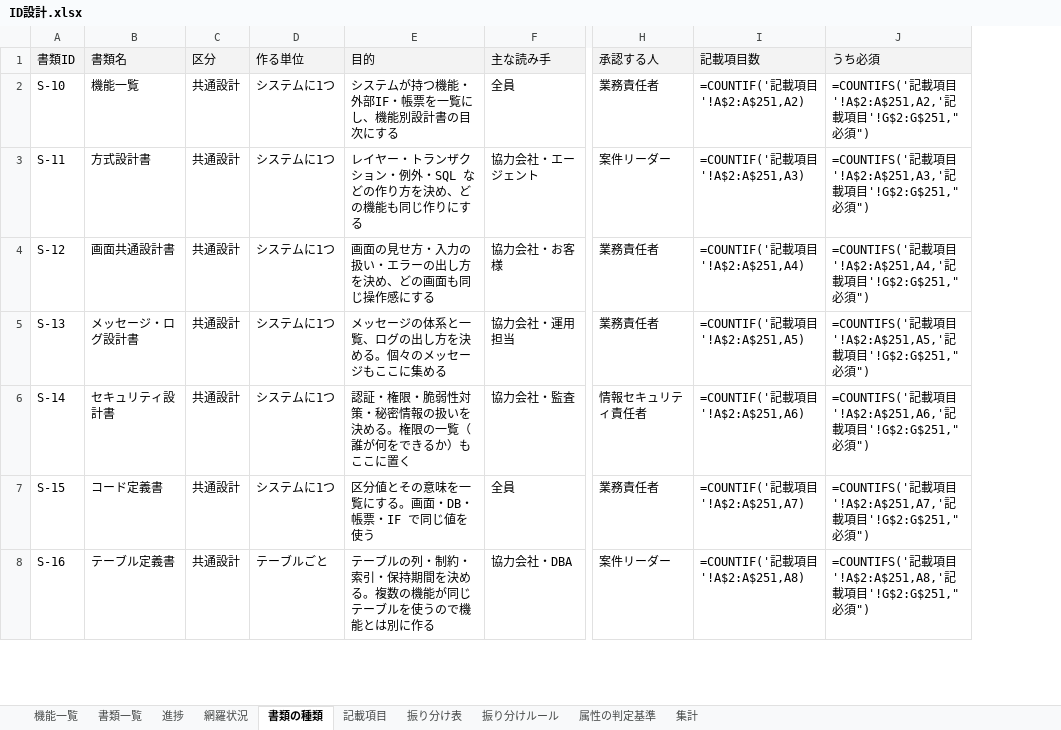
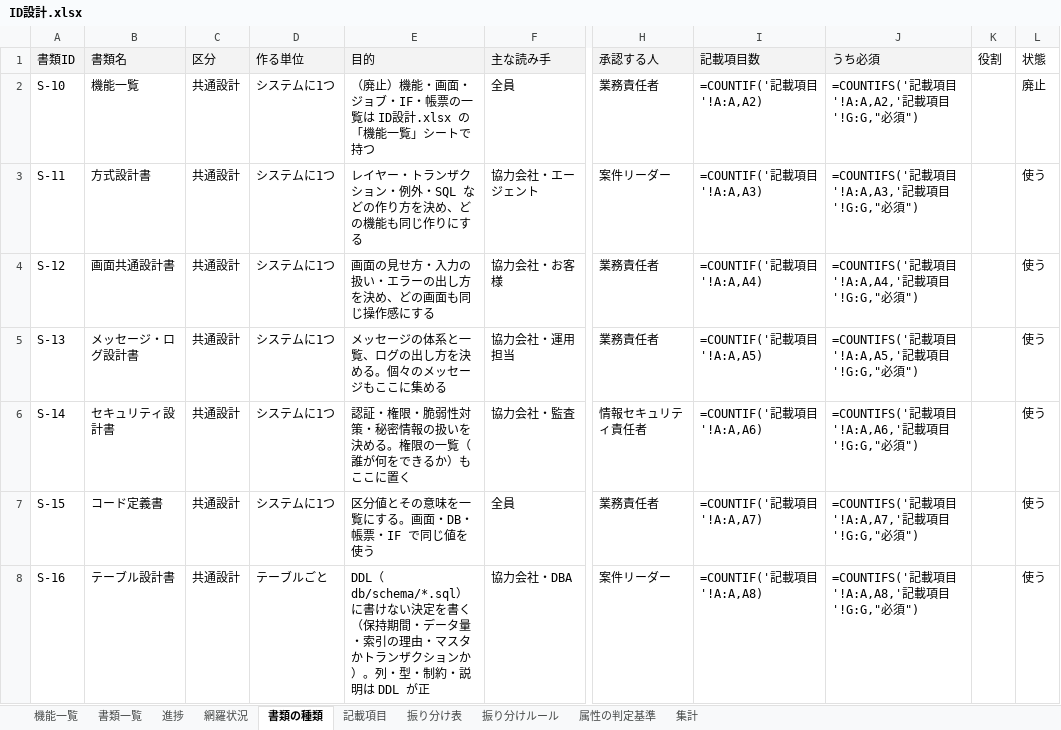
Before and after one commit to mstkfeb20-collab/tour-reservation-pilot, an Excel workbook: docs/design/ID設計.xlsx, sheet 書類の種類, drawn as a sheet; only a part is shown, gaps mark what is left out; values as stored, in another font and other column widths than the file's, no borders; formulas without a stored value are shown as written; the diff covers the shown part only; the diff names each change by its address in the sheet, - before the commit and + after, or states it on an @@ line.

```diff
--- a/docs/design/ID設計.xlsx (sheet 書類の種類)
+++ b/docs/design/ID設計.xlsx (sheet 書類の種類)
+column K (役割), empty
+column L (状態), rows 2-8: 廃止 | 使う | 使う | 使う | 使う | 使う | 使う
-E2 (目的): システムが持つ機能・外部IF・帳票を一覧にし、機能別設計書の目次にする
+E2 (目的): （廃止）機能・画面・ジョブ・IF・帳票の一覧は ID設計.xlsx の「機能一覧」シートで持つ
-I2 (記載項目数): =COUNTIF('記載項目'!A$2:A$251,A2)
+I2 (記載項目数): =COUNTIF('記載項目'!A:A,A2)
-J2 (うち必須): …項目'!A$2:A$251,A2,'記載項目'!G$2:G$251,"必須…
+J2 (うち必須): …項目'!A:A,A2,'記載項目'!G:G,"必須…
-I3 (記載項目数): =COUNTIF('記載項目'!A$2:A$251,A3)
+I3 (記載項目数): =COUNTIF('記載項目'!A:A,A3)
-J3 (うち必須): …項目'!A$2:A$251,A3,'記載項目'!G$2:G$251,"必須…
+J3 (うち必須): …項目'!A:A,A3,'記載項目'!G:G,"必須…
-I4 (記載項目数): =COUNTIF('記載項目'!A$2:A$251,A4)
+I4 (記載項目数): =COUNTIF('記載項目'!A:A,A4)
-J4 (うち必須): …項目'!A$2:A$251,A4,'記載項目'!G$2:G$251,"必須…
+J4 (うち必須): …項目'!A:A,A4,'記載項目'!G:G,"必須…
-I5 (記載項目数): =COUNTIF('記載項目'!A$2:A$251,A5)
+I5 (記載項目数): =COUNTIF('記載項目'!A:A,A5)
-J5 (うち必須): …項目'!A$2:A$251,A5,'記載項目'!G$2:G$251,"必須…
+J5 (うち必須): …項目'!A:A,A5,'記載項目'!G:G,"必須…
-I6 (記載項目数): =COUNTIF('記載項目'!A$2:A$251,A6)
+I6 (記載項目数): =COUNTIF('記載項目'!A:A,A6)
-J6 (うち必須): …項目'!A$2:A$251,A6,'記載項目'!G$2:G$251,"必須…
+J6 (うち必須): …項目'!A:A,A6,'記載項目'!G:G,"必須…
-I7 (記載項目数): =COUNTIF('記載項目'!A$2:A$251,A7)
+I7 (記載項目数): =COUNTIF('記載項目'!A:A,A7)
-J7 (うち必須): …項目'!A$2:A$251,A7,'記載項目'!G$2:G$251,"必須…
+J7 (うち必須): …項目'!A:A,A7,'記載項目'!G:G,"必須…
-B8 (書類名): テーブル定義書
+B8 (書類名): テーブル設計書
-E8 (目的): テーブルの列・制約・索引・保持期間を決める。複数の機能が同じテーブルを使うので機能とは別に作る
+E8 (目的): DDL（db/schema/*.sql）に書けない決定を書く（保持期間・データ量・索引の理由・マスタかトランザクションか）。列・型・制約・説明は DDL が正
-I8 (記載項目数): =COUNTIF('記載項目'!A$2:A$251,A8)
+I8 (記載項目数): =COUNTIF('記載項目'!A:A,A8)
-J8 (うち必須): …項目'!A$2:A$251,A8,'記載項目'!G$2:G$251,"必須…
+J8 (うち必須): …項目'!A:A,A8,'記載項目'!G:G,"必須…
```
Also changed, not shown: 1 added row and 26 edited cells elsewhere in this sheet, sheet 記載項目, sheet 振り分け表, sheet 網羅状況, sheet 集計, sheet 進捗, sheet 書類一覧, 30 other files.
